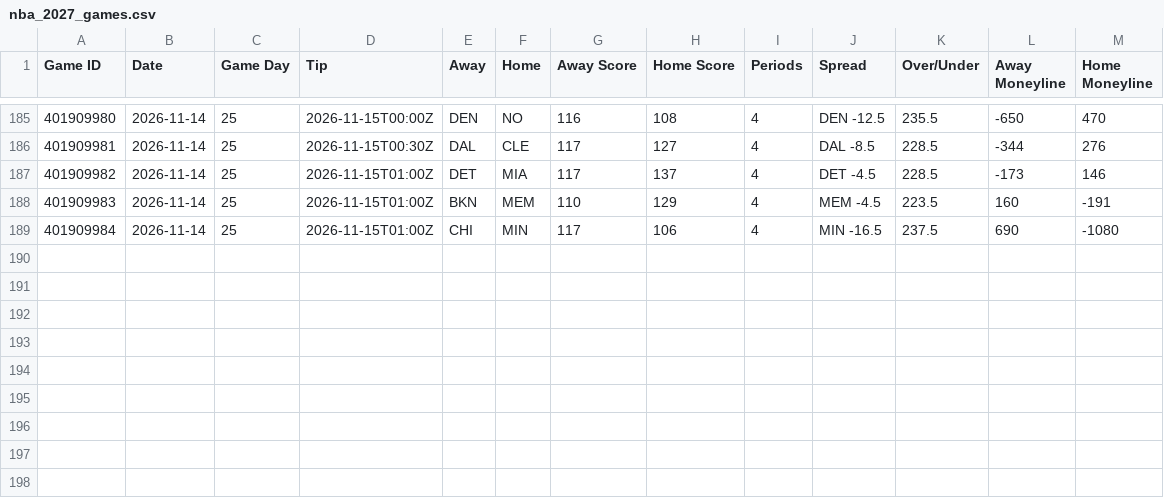
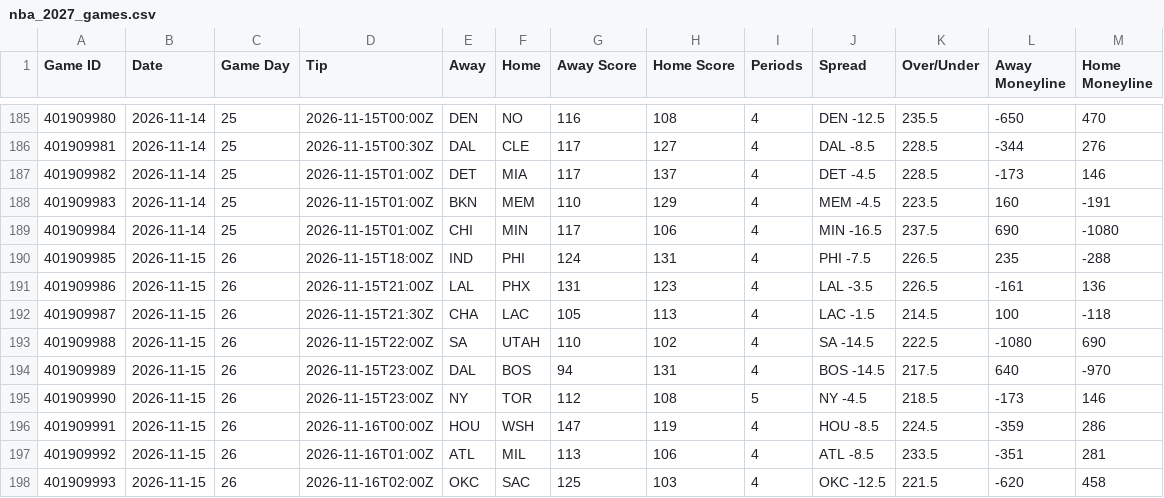
Before and after one commit to HitByOne/NBALedger, a CSV file: site/data/nba_2027_games.csv, drawn as a sheet; only a part is shown, gaps mark what is left out.

```diff
--- a/site/data/nba_2027_games.csv
+++ b/site/data/nba_2027_games.csv
@@ -189 +189,10 @@ Game ID,Date,Game Day,Tip,Away,Home,Away Score,Home Score,Periods,Spread,Over/Un
 401909984,2026-11-14,25,2026-11-15T01:00Z,CHI,MIN,117,106,4,MIN -16.5,237.5,690,-1080
+401909985,2026-11-15,26,2026-11-15T18:00Z,IND,PHI,124,131,4,PHI -7.5,226.5,235,-288
+401909986,2026-11-15,26,2026-11-15T21:00Z,LAL,PHX,131,123,4,LAL -3.5,226.5,-161,136
+401909987,2026-11-15,26,2026-11-15T21:30Z,CHA,LAC,105,113,4,LAC -1.5,214.5,100,-118
+401909988,2026-11-15,26,2026-11-15T22:00Z,SA,UTAH,110,102,4,SA -14.5,222.5,-1080,690
+401909989,2026-11-15,26,2026-11-15T23:00Z,DAL,BOS,94,131,4,BOS -14.5,217.5,640,-970
+401909990,2026-11-15,26,2026-11-15T23:00Z,NY,TOR,112,108,5,NY -4.5,218.5,-173,146
+401909991,2026-11-15,26,2026-11-16T00:00Z,HOU,WSH,147,119,4,HOU -8.5,224.5,-359,286
+401909992,2026-11-15,26,2026-11-16T01:00Z,ATL,MIL,113,106,4,ATL -8.5,233.5,-351,281
+401909993,2026-11-15,26,2026-11-16T02:00Z,OKC,SAC,125,103,4,OKC -12.5,221.5,-620,458
```
Also changed, not shown: site/data/nba_2027_milestones.csv, site/data/nba_2027_team_box.csv, 12 other files.
